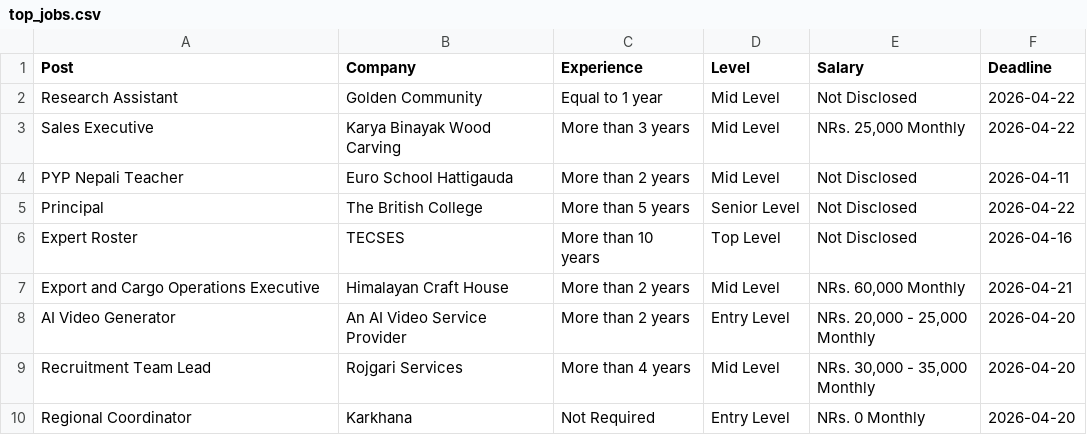
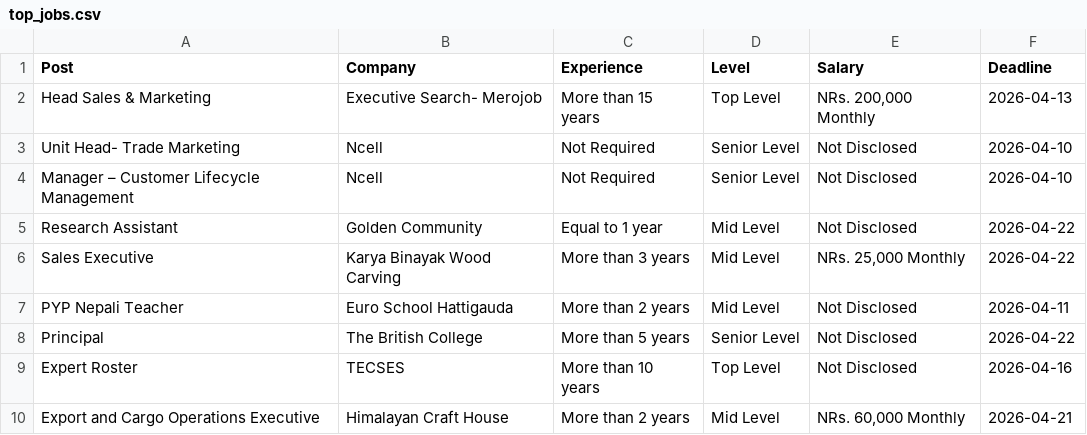
Before and after one commit to dpm24800/top-jobs-scraper, a CSV file: data/top_jobs.csv, drawn as a sheet; only a part is shown; the shorter side is filled out with more unchanged rows; the diff names each change by its address in the sheet, - before the commit and + after, or states it on an @@ line.

```diff
--- a/data/top_jobs.csv
+++ b/data/top_jobs.csv
+row 2: Head Sales & Marketing | Executive Search- Merojob | More than 15 years | Top Level | NRs. 200,000 Monthly | 2026-04-13
+row 3: Unit Head- Trade Marketing | Ncell | Not Required | Senior Level | Not Disclosed | 2026-04-10
+row 4: Manager – Customer Lifecycle Management | Ncell | Not Required | Senior Level | Not Disclosed | 2026-04-10
```
Also changed, not shown: data/by_deadline.csv.
